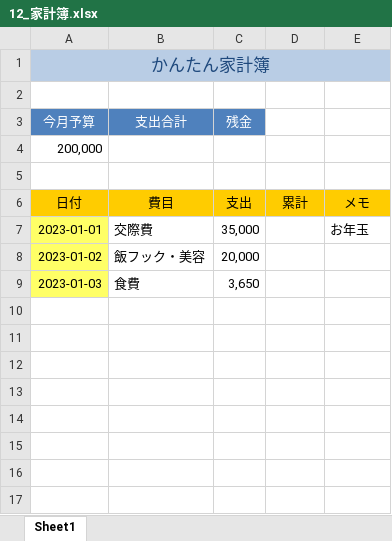
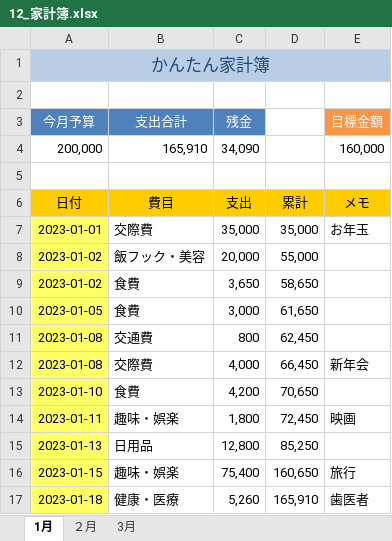
Before and after one commit to ikeda9a/excel, an Excel workbook: 12_家計簿.xlsx, sheet 1月, drawn as a sheet; values as stored, in another font and other column widths than the file's, no borders; conditional formats not drawn; removed rows and columns are numbered as before the commit, all else as after; the diff names each change by its address in the sheet, - before the commit and + after, or states it on an @@ line.

```diff
--- a/12_家計簿.xlsx (sheet 1月)
+++ b/12_家計簿.xlsx (sheet 1月)
-sheet tab: Sheet1
+sheet tab: 1月
+sheet tab: ２月
+sheet tab: 3月
-E3: (empty)
+E3: 目標金額
-E3 fill: none
+E3 fill: #F79646
-row 4: 200,000
+row 4: 200,000 | 165,910 | 34,090 |  | 160,000
-D7: (empty)
+D7: 35,000
-D8: (empty)
+D8: 55,000
-A9 (今月予算): 2023-01-03
+A9 (今月予算): 2023-01-02
-D9: (empty)
+D9: 58,650
+row 10: 2023-01-05 | 食費 | 3,000 | 61,650
+row 11: 2023-01-08 | 交通費 | 800 | 62,450
+row 12: 2023-01-08 | 交際費 | 4,000 | 66,450 | 新年会
+row 13: 2023-01-10 | 食費 | 4,200 | 70,650
+row 14: 2023-01-11 | 趣味・娯楽 | 1,800 | 72,450 | 映画
+row 15: 2023-01-13 | 日用品 | 12,800 | 85,250
+row 16: 2023-01-15 | 趣味・娯楽 | 75,400 | 160,650 | 旅行
+row 17: 2023-01-18 | 健康・医療 | 5,260 | 165,910 | 歯医者
```
